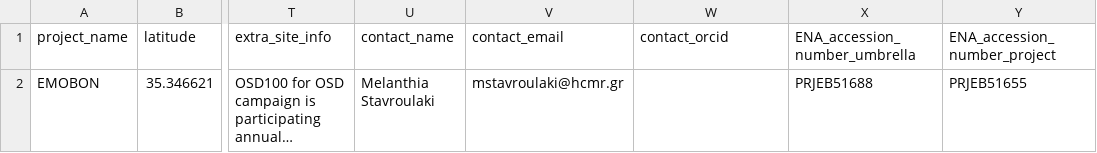
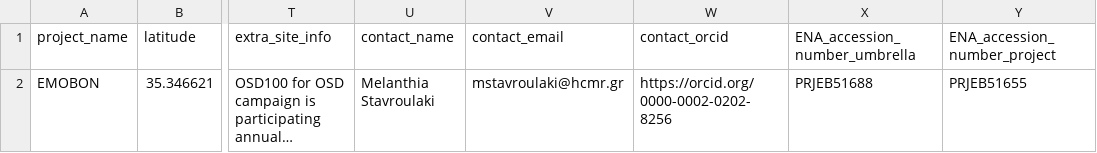
Before and after one commit to emo-bon/observatory-hcmr-1-crate, a CSV file: logsheets/raw/water_observatory.csv, drawn as a sheet; only a part is shown, gaps mark what is left out; long unchanged cells end in …; the diff names each change by its address in the sheet, - before the commit and + after, or states it on an @@ line.

```diff
--- a/logsheets/raw/water_observatory.csv
+++ b/logsheets/raw/water_observatory.csv
-W2 (contact_orcid): (empty)
+W2 (contact_orcid): https://orcid.org/0000-0002-0202-8256
```
Also changed, not shown: logsheets/raw/sediment_measured.csv, logsheets/raw/sediment_sampling.csv, 2 other files.
